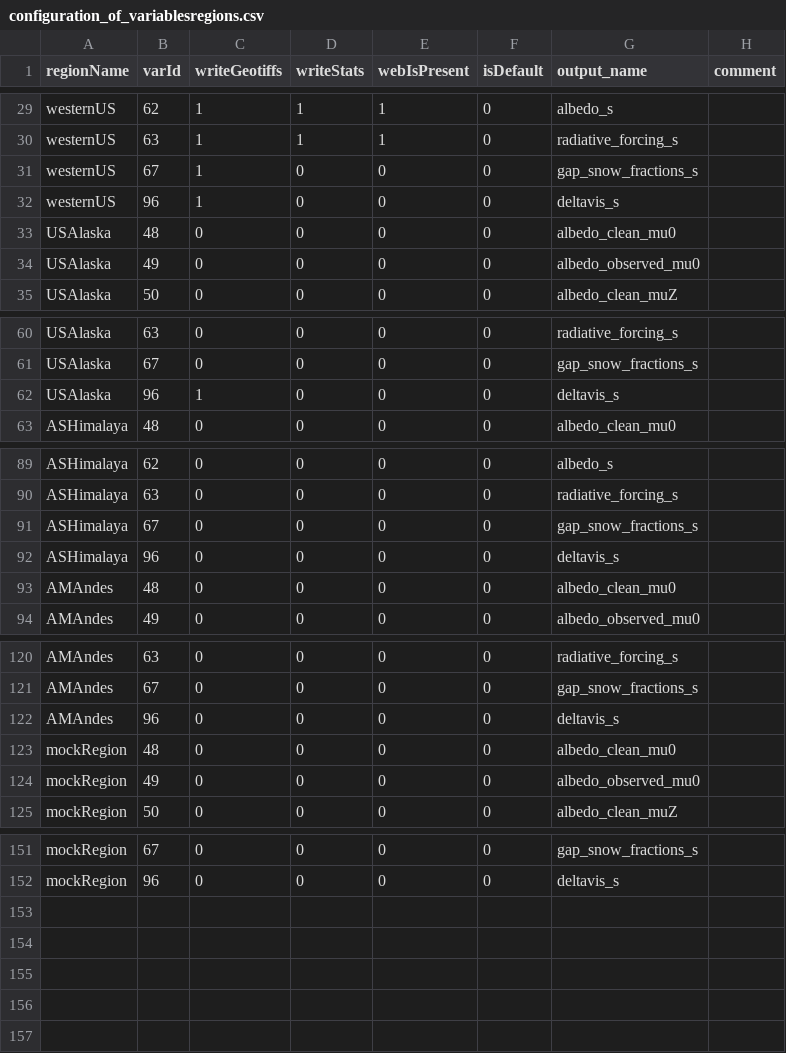
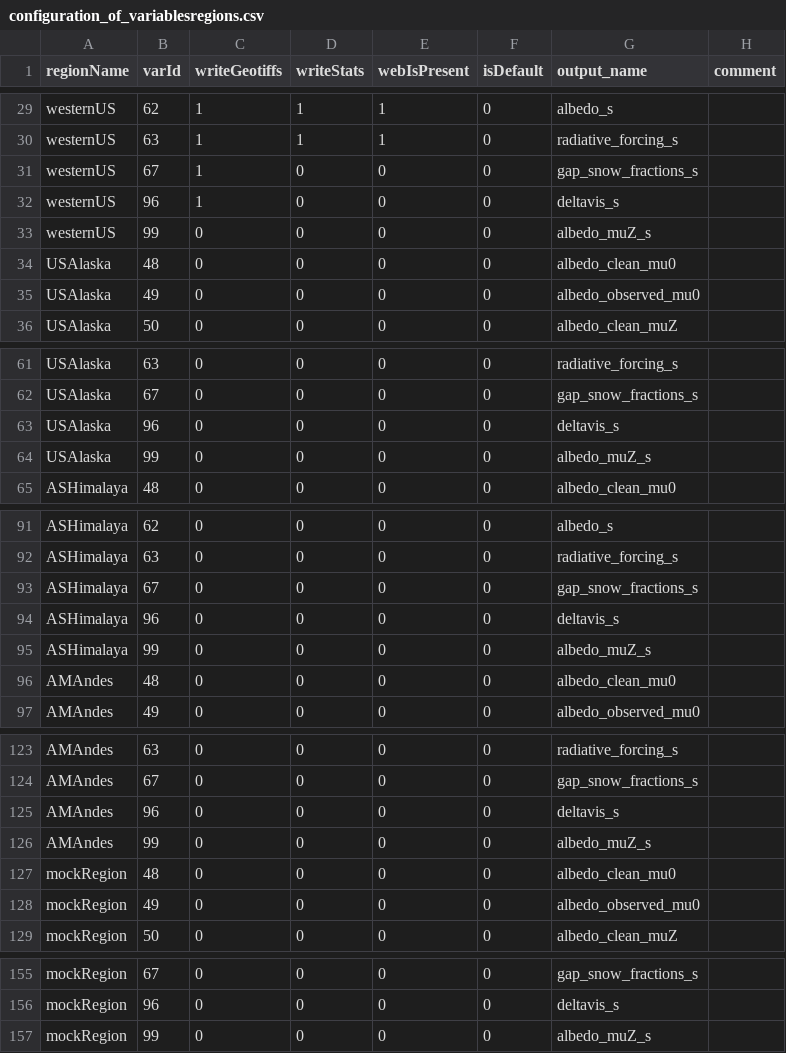
Before and after one commit to RittgerLabGroup/SPIRES_2025_0_1, a CSV file: tbx/conf/configuration_of_variablesregions.csv, drawn as a sheet; only a part is shown, gaps mark what is left out.

```diff
--- a/tbx/conf/configuration_of_variablesregions.csv
+++ b/tbx/conf/configuration_of_variablesregions.csv
@@ -34,2 +34,3 @@ westernUS,67,1,0,0,0,gap_snow_fractions_s,
 westernUS,96,1,0,0,0,deltavis_s,
+westernUS,99,0,0,0,0,albedo_muZ_s,
 USAlaska,48,0,0,0,0,albedo_clean_mu0,
@@ -63,3 +64,4 @@ USAlaska,63,0,0,0,0,radiative_forcing_s,
 USAlaska,67,0,0,0,0,gap_snow_fractions_s,
-USAlaska,96,1,0,0,0,deltavis_s,
+USAlaska,96,0,0,0,0,deltavis_s,
+USAlaska,99,0,0,0,0,albedo_muZ_s,
 ASHimalaya,48,0,0,0,0,albedo_clean_mu0,
@@ -94,2 +96,3 @@ ASHimalaya,67,0,0,0,0,gap_snow_fractions_s,
 ASHimalaya,96,0,0,0,0,deltavis_s,
+ASHimalaya,99,0,0,0,0,albedo_muZ_s,
 AMAndes,48,0,0,0,0,albedo_clean_mu0,
@@ -124,2 +127,3 @@ AMAndes,67,0,0,0,0,gap_snow_fractions_s,
 AMAndes,96,0,0,0,0,deltavis_s,
+AMAndes,99,0,0,0,0,albedo_muZ_s,
 mockRegion,48,0,0,0,0,albedo_clean_mu0,
@@ -154 +158,2 @@ mockRegion,67,0,0,0,0,gap_snow_fractions_s,
 mockRegion,96,0,0,0,0,deltavis_s,
+mockRegion,99,0,0,0,0,albedo_muZ_s,
```
Also changed, not shown: tbx/conf/configuration_of_filepaths.csv, tbx/conf/configuration_of_variables.csv, 1 other file.
